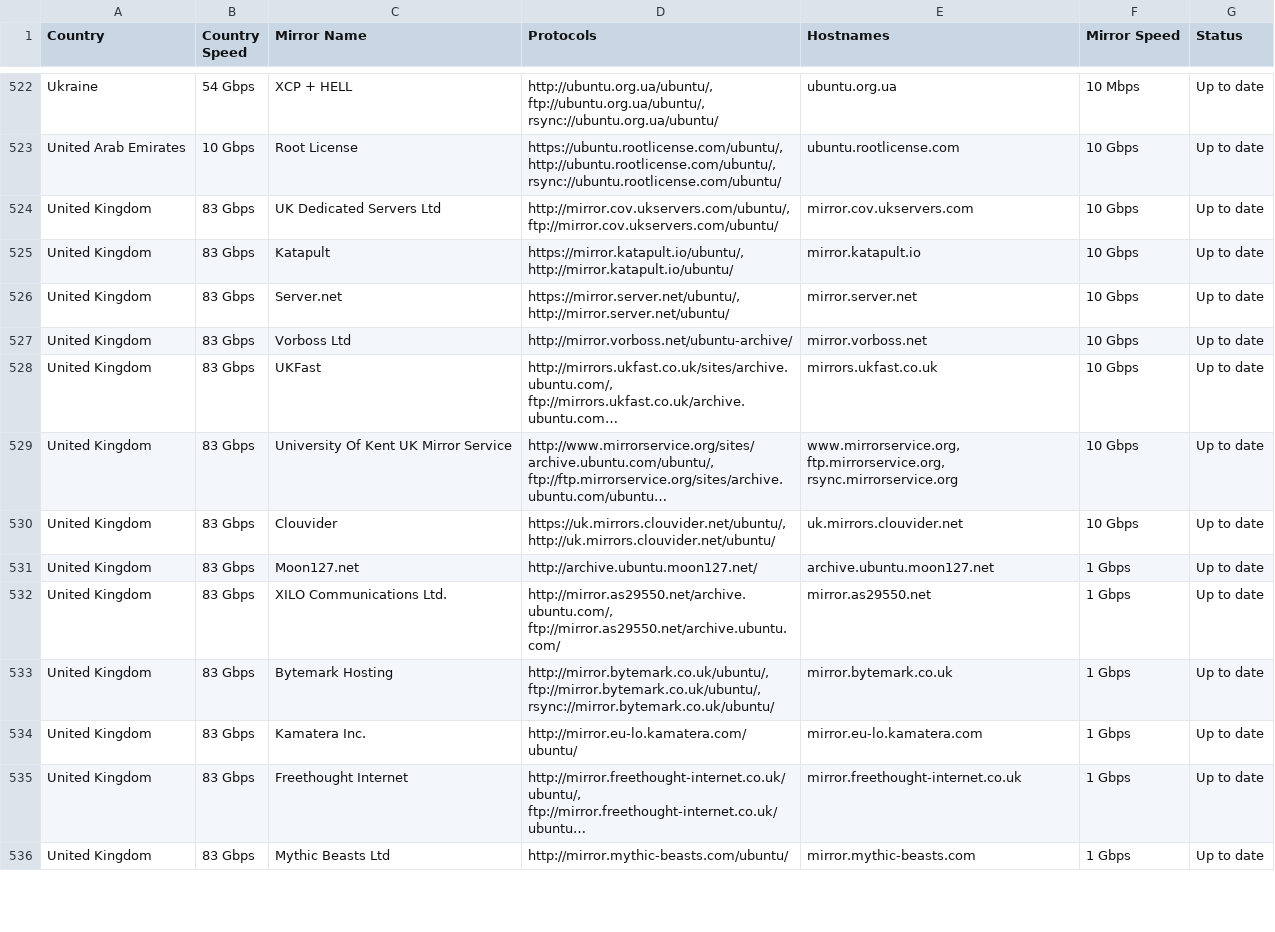
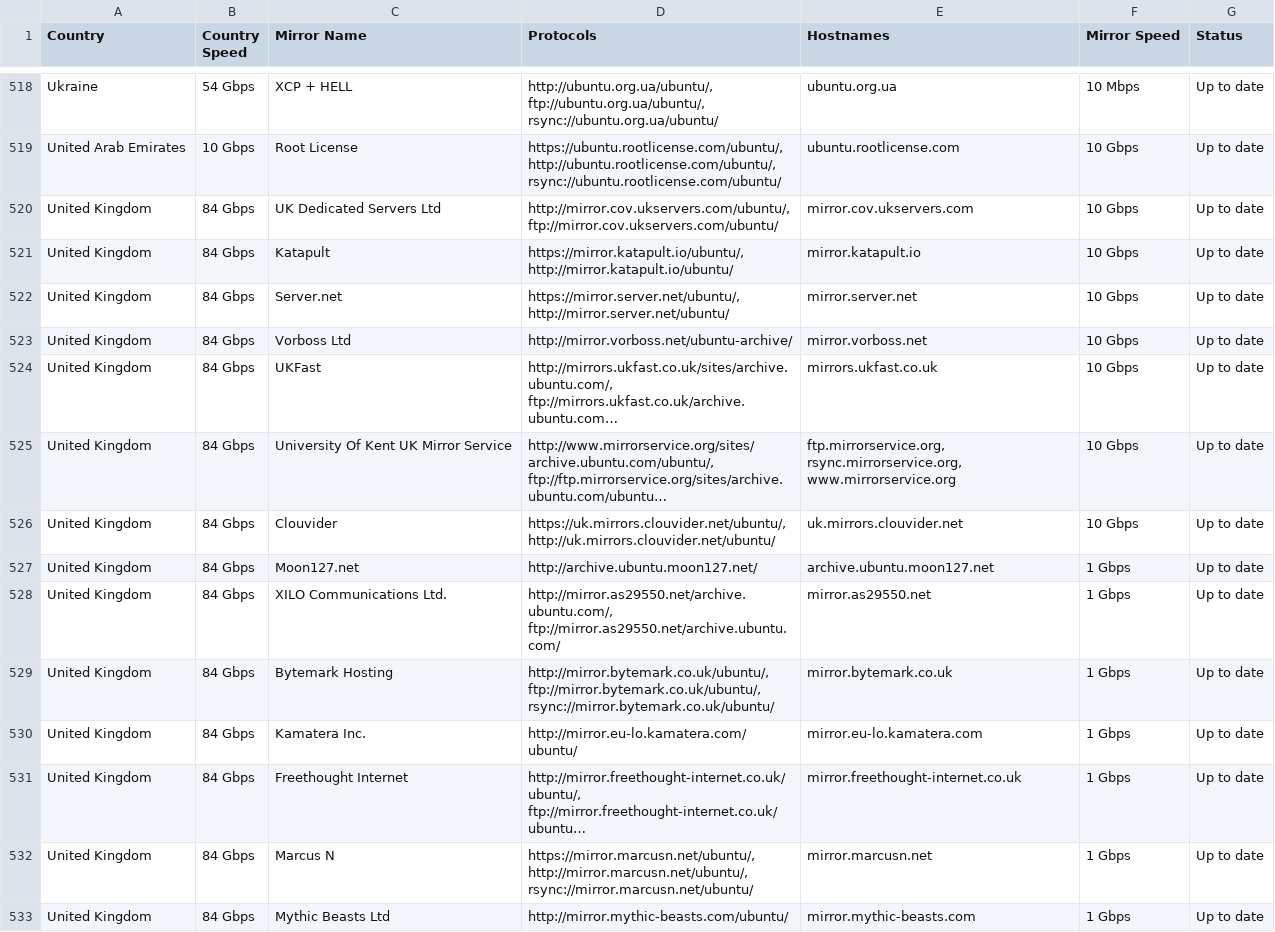
Before and after one commit to crazyuploader/Ubuntu-Mirrors-Scraper, a CSV file: data/mirrors/archive/servers.csv, drawn as a sheet; only a part is shown, gaps mark what is left out; long unchanged cells end in …; addresses are those after the commit; the diff covers the shown part only; the diff names each change by its address in the sheet, - before the commit and + after, or states it on an @@ line.

```diff
--- a/data/mirrors/archive/servers.csv
+++ b/data/mirrors/archive/servers.csv
-B520:B531 (Country Speed): 83 Gbps
+B520:B531 (Country Speed): 84 Gbps
-E525 (Hostnames): www.mirrorservice.org, ftp.mirrorservice.org, rsync.mirrorservice.org
+E525 (Hostnames): ftp.mirrorservice.org, rsync.mirrorservice.org, www.mirrorservice.org
+row 532: United Kingdom | 84 Gbps | Marcus N | https://mirror.marcusn.net/ubuntu/, http://mirror.marcusn.net/ubuntu/, rsync://mirror.marcusn.net/ubuntu/ | mirror.marcusn.net | 1 Gbps | Up to date
-B533 (Country Speed): 83 Gbps
+B533 (Country Speed): 84 Gbps
```
Also changed, not shown: 1 added row, 4 removed rows and 141 edited cells elsewhere in this file, data/mirrors/cd/servers.csv, 4 other files.
